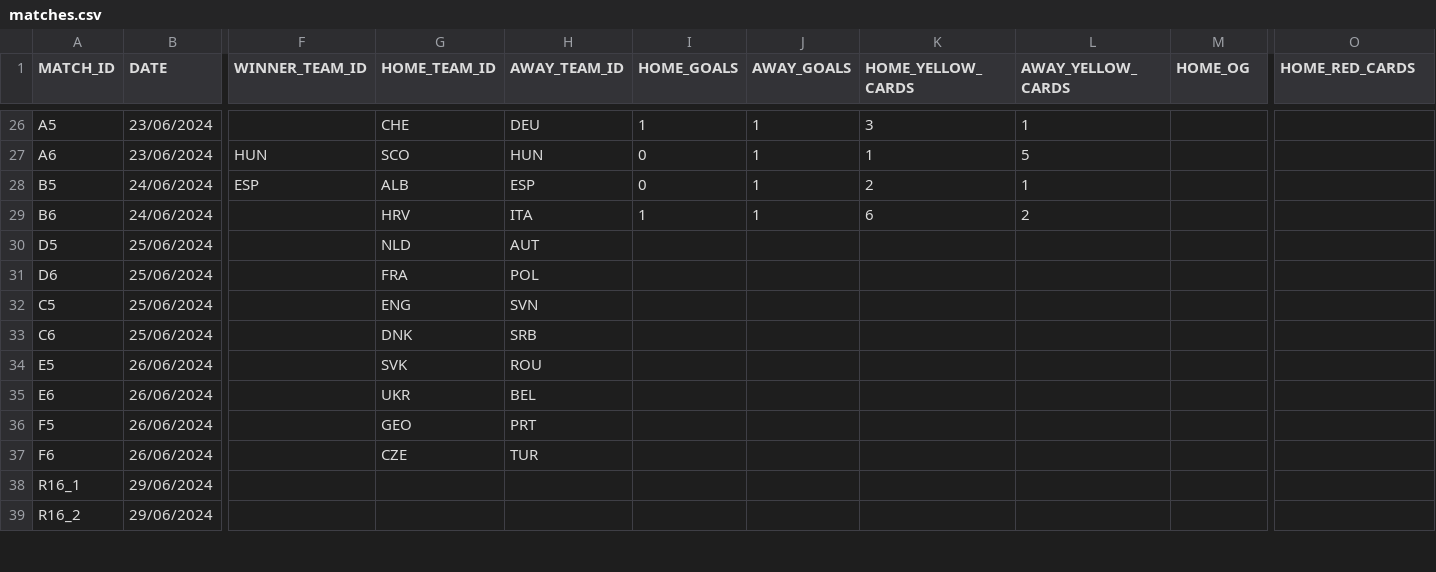
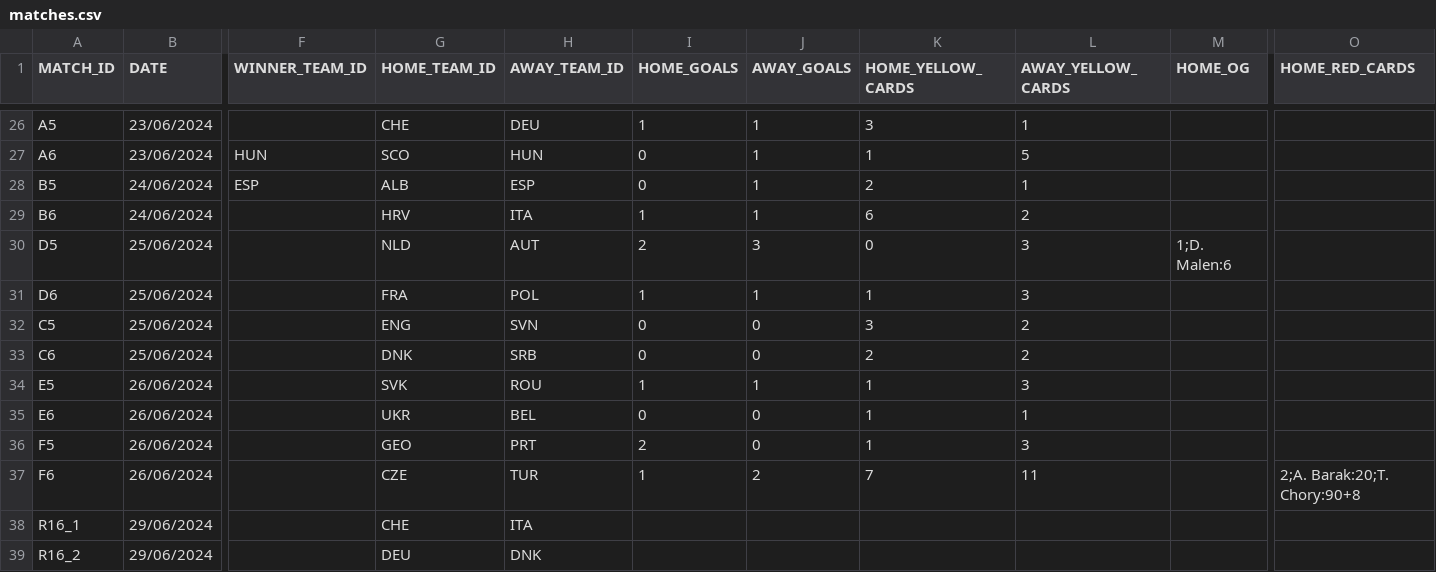
Before and after one commit to AdamJSc/sweepstake-markup-generator, a CSV file: domain/data/tournaments/2024-uefa-euro/matches.csv, drawn as a sheet; only a part is shown, gaps mark what is left out; the diff covers the shown part only; the diff names each change by its address in the sheet, - before the commit and + after, or states it on an @@ line.

Commit message:
chore: euro2024 - update with 25/06 + 26/06 results + rof16 fixtures

```diff
--- a/domain/data/tournaments/2024-uefa-euro/matches.csv
+++ b/domain/data/tournaments/2024-uefa-euro/matches.csv
-I30 (HOME_GOALS): (empty)
+I30 (HOME_GOALS): 2
-J30 (AWAY_GOALS): (empty)
+J30 (AWAY_GOALS): 3
-K30 (HOME_YELLOW_CARDS): (empty)
+K30 (HOME_YELLOW_CARDS): 0
-L30:L31 (AWAY_YELLOW_CARDS): (empty)
+L30:L31 (AWAY_YELLOW_CARDS): 3
-M30 (HOME_OG): (empty)
+M30 (HOME_OG): 1;D. Malen:6
-I31 (HOME_GOALS): (empty)
+I31 (HOME_GOALS): 1
-J31 (AWAY_GOALS): (empty)
+J31 (AWAY_GOALS): 1
-K31 (HOME_YELLOW_CARDS): (empty)
+K31 (HOME_YELLOW_CARDS): 1
-I32:I33 (HOME_GOALS): (empty)
+I32:I33 (HOME_GOALS): 0
-J32:J33 (AWAY_GOALS): (empty)
+J32:J33 (AWAY_GOALS): 0
-K32 (HOME_YELLOW_CARDS): (empty)
+K32 (HOME_YELLOW_CARDS): 3
-L32:L33 (AWAY_YELLOW_CARDS): (empty)
+L32:L33 (AWAY_YELLOW_CARDS): 2
-K33 (HOME_YELLOW_CARDS): (empty)
+K33 (HOME_YELLOW_CARDS): 2
-I34 (HOME_GOALS): (empty)
+I34 (HOME_GOALS): 1
-J34 (AWAY_GOALS): (empty)
+J34 (AWAY_GOALS): 1
-K34:K36 (HOME_YELLOW_CARDS): (empty)
+K34:K36 (HOME_YELLOW_CARDS): 1
-L34 (AWAY_YELLOW_CARDS): (empty)
+L34 (AWAY_YELLOW_CARDS): 3
-I35 (HOME_GOALS): (empty)
+I35 (HOME_GOALS): 0
-J35:J36 (AWAY_GOALS): (empty)
+J35:J36 (AWAY_GOALS): 0
-L35 (AWAY_YELLOW_CARDS): (empty)
+L35 (AWAY_YELLOW_CARDS): 1
-I36 (HOME_GOALS): (empty)
+I36 (HOME_GOALS): 2
-L36 (AWAY_YELLOW_CARDS): (empty)
+L36 (AWAY_YELLOW_CARDS): 3
-I37 (HOME_GOALS): (empty)
+I37 (HOME_GOALS): 1
-J37 (AWAY_GOALS): (empty)
+J37 (AWAY_GOALS): 2
-K37 (HOME_YELLOW_CARDS): (empty)
+K37 (HOME_YELLOW_CARDS): 7
-L37 (AWAY_YELLOW_CARDS): (empty)
+L37 (AWAY_YELLOW_CARDS): 11
-O37 (HOME_RED_CARDS): (empty)
+O37 (HOME_RED_CARDS): 2;A. Barak:20;T. Chory:90+8
-G38 (HOME_TEAM_ID): (empty)
+G38 (HOME_TEAM_ID): CHE
-H38 (AWAY_TEAM_ID): (empty)
+H38 (AWAY_TEAM_ID): ITA
-G39 (HOME_TEAM_ID): (empty)
+G39 (HOME_TEAM_ID): DEU
-H39 (AWAY_TEAM_ID): (empty)
+H39 (AWAY_TEAM_ID): DNK
```
Also changed, not shown: 12 edited cells elsewhere in this file.
